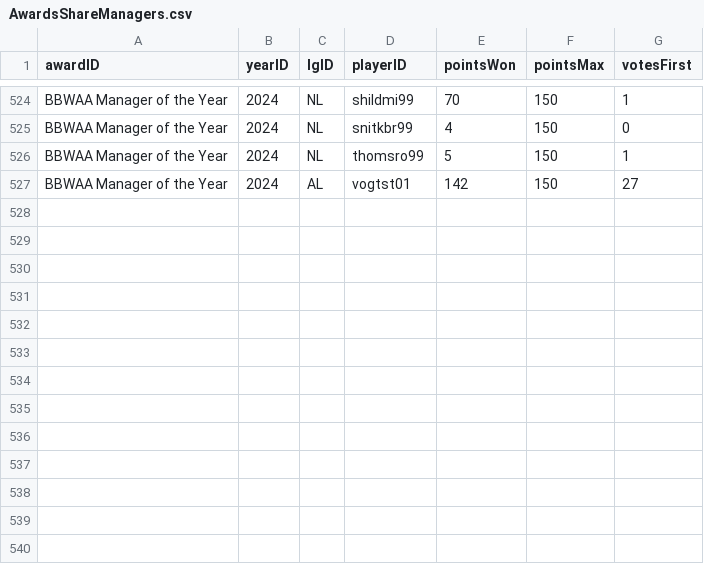
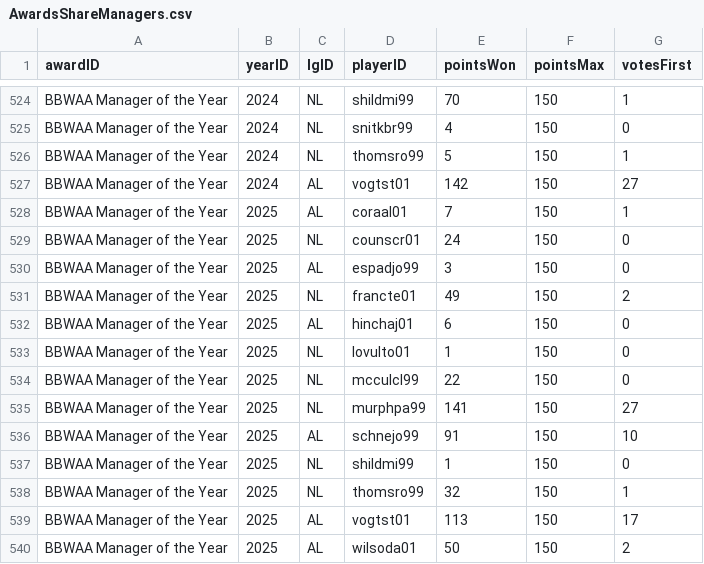
Before and after one commit to stormlightlabs/baseball, a CSV file: data/lahman/csv/AwardsShareManagers.csv, drawn as a sheet; only a part is shown, gaps mark what is left out.

```diff
--- a/data/lahman/csv/AwardsShareManagers.csv
+++ b/data/lahman/csv/AwardsShareManagers.csv
@@ -527 +527,14 @@ BBWAA Manager of the Year,2024,NL,thomsro99,5,150,1
 BBWAA Manager of the Year,2024,AL,vogtst01,142,150,27
+BBWAA Manager of the Year,2025,AL,coraal01,7,150,1
+BBWAA Manager of the Year,2025,NL,counscr01,24,150,0
+BBWAA Manager of the Year,2025,AL,espadjo99,3,150,0
+BBWAA Manager of the Year,2025,NL,francte01,49,150,2
+BBWAA Manager of the Year,2025,AL,hinchaj01,6,150,0
+BBWAA Manager of the Year,2025,NL,lovulto01,1,150,0
+BBWAA Manager of the Year,2025,NL,mcculcl99,22,150,0
+BBWAA Manager of the Year,2025,NL,murphpa99,141,150,27
+BBWAA Manager of the Year,2025,AL,schnejo99,91,150,10
+BBWAA Manager of the Year,2025,NL,shildmi99,1,150,0
+BBWAA Manager of the Year,2025,NL,thomsro99,32,150,1
+BBWAA Manager of the Year,2025,AL,vogtst01,113,150,17
+BBWAA Manager of the Year,2025,AL,wilsoda01,50,150,2
```
Also changed, not shown: data/lahman/csv/AllstarFull.csv, data/lahman/csv/AwardsSharePlayers.csv, 21 other files.
